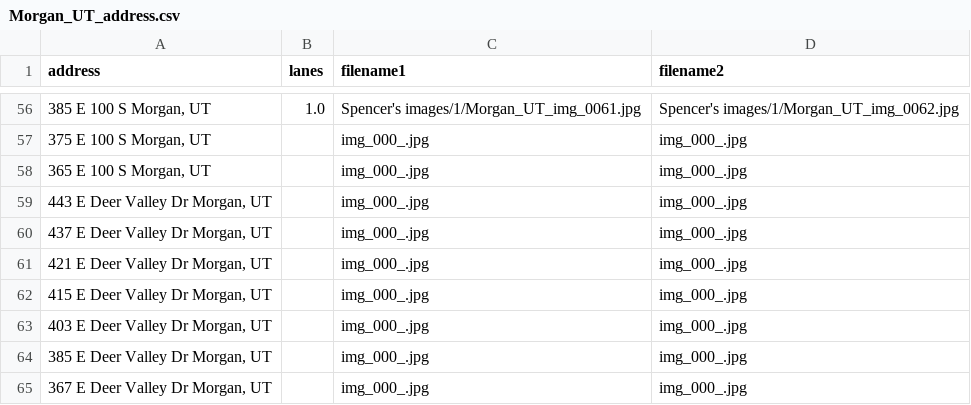
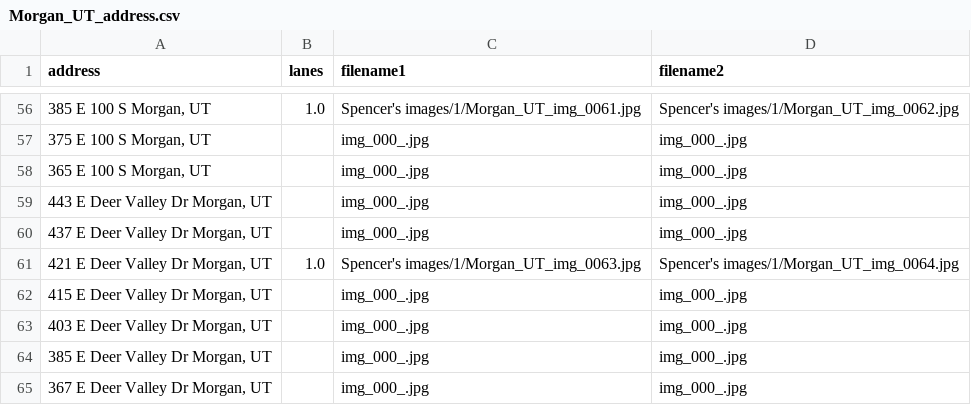
Before and after one commit to JigglyNoahPuff/Good2Go_Lanes, a CSV file: Spencer's images/Morgan_UT_address.csv, drawn as a sheet; only a part is shown, gaps mark what is left out.

Commit message:
This is an automatic commit from the StreetViewAPI.ipynb using PyGithub

```diff
--- a/Spencer's images/Morgan_UT_address.csv
+++ b/Spencer's images/Morgan_UT_address.csv
@@ -60,3 +60,3 @@ address,lanes,filename1,filename2
 "437 E Deer Valley Dr Morgan, UT",,img_000_.jpg,img_000_.jpg
-"421 E Deer Valley Dr Morgan, UT",,img_000_.jpg,img_000_.jpg
+"421 E Deer Valley Dr Morgan, UT",1.0,Spencer's images/1/Morgan_UT_img_0063.jpg,Spencer's images/1/Morgan_UT_img_0064.jpg
 "415 E Deer Valley Dr Morgan, UT",,img_000_.jpg,img_000_.jpg
```
